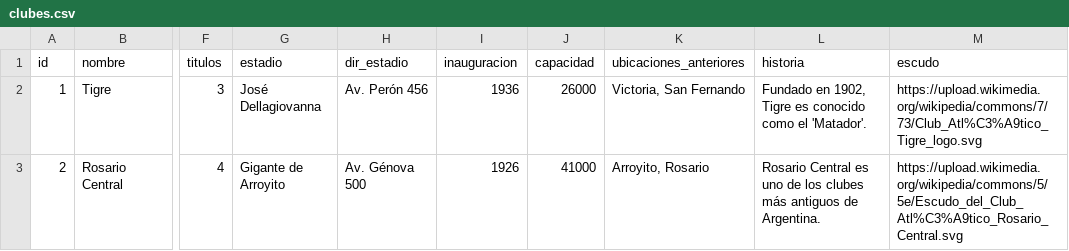
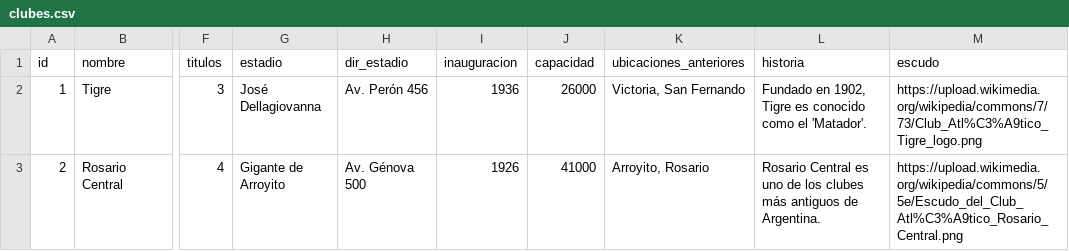
Before and after one commit to globopedia/Lubs, a CSV file: clubes.csv, drawn as a sheet; only a part is shown, gaps mark what is left out; the diff names each change by its address in the sheet, - before the commit and + after, or states it on an @@ line.

Commit message:
Update clubes.csv

```diff
--- a/clubes.csv
+++ b/clubes.csv
-M2 (escudo): https://upload.wikimedia.org/wikipedia/commons/7/73/Club_Atl%C3%A9tico_Tigre_logo.svg
+M2 (escudo): https://upload.wikimedia.org/wikipedia/commons/7/73/Club_Atl%C3%A9tico_Tigre_logo.png
-M3 (escudo): https://upload.wikimedia.org/wikipedia/commons/5/5e/Escudo_del_Club_Atl%C3%A9tico_Rosario_Central.svg
+M3 (escudo): https://upload.wikimedia.org/wikipedia/commons/5/5e/Escudo_del_Club_Atl%C3%A9tico_Rosario_Central.png
```
